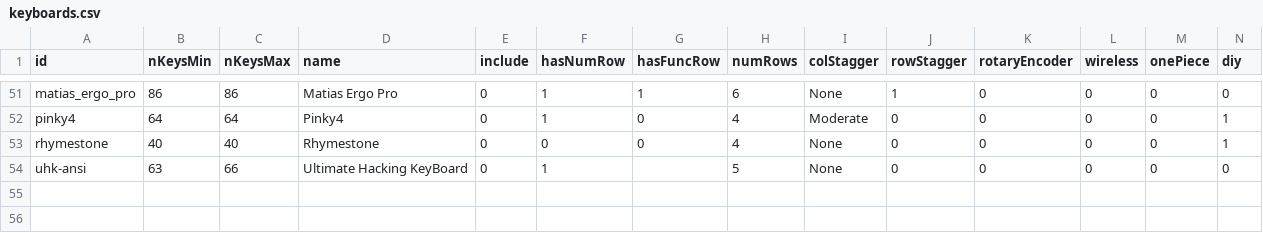
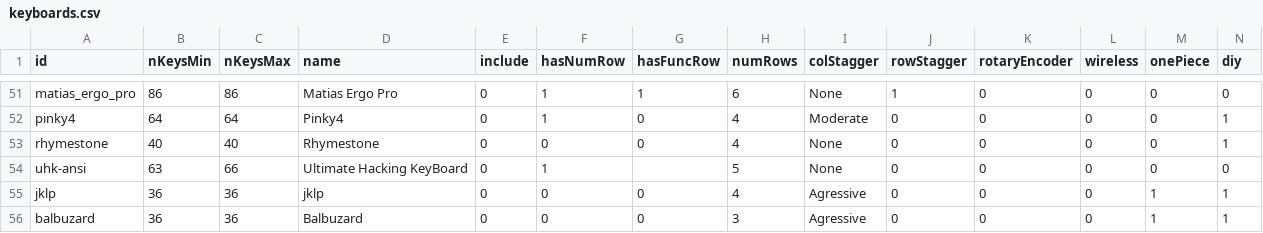
Before and after one commit to jhelvy/splitKbCompare, a CSV file: keyboards.csv, drawn as a sheet; only a part is shown, gaps mark what is left out; rows hold the shown columns only; the diff names each change by its address in the sheet, - before the commit and + after, or states it on an @@ line.

Commit message:
added source files for jklp and balbuzard

```diff
--- a/keyboards.csv
+++ b/keyboards.csv
+row 55: jklp | 36 | 36 | jklp | 0 | 0 | 0 | 4 | Agressive | 0 | 0 | 0 | 1 | 1
+row 56: balbuzard | 36 | 36 | Balbuzard | 0 | 0 | 0 | 3 | Agressive | 0 | 0 | 0 | 1 | 1
```
Also changed, not shown: 3 other files.
